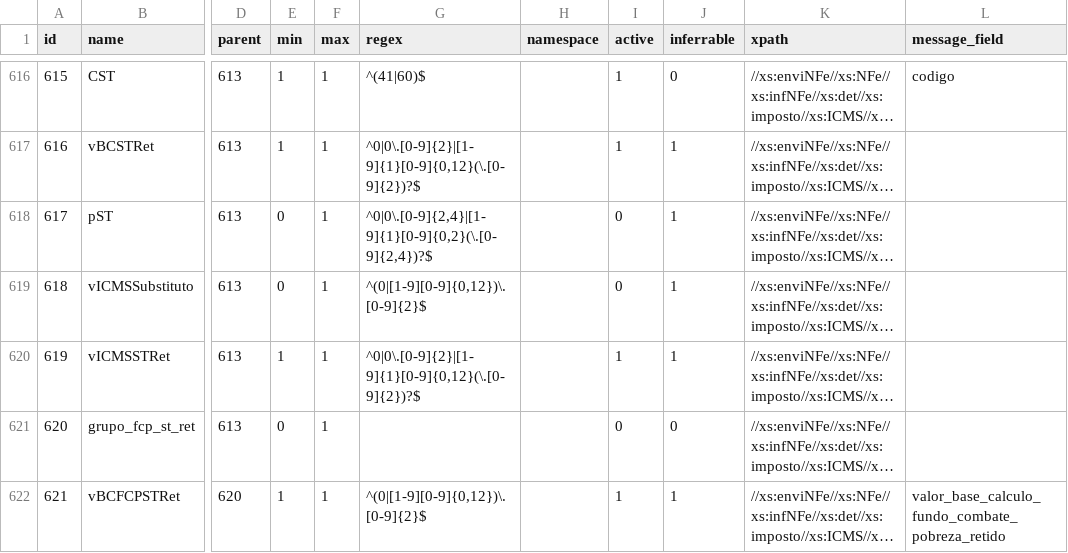
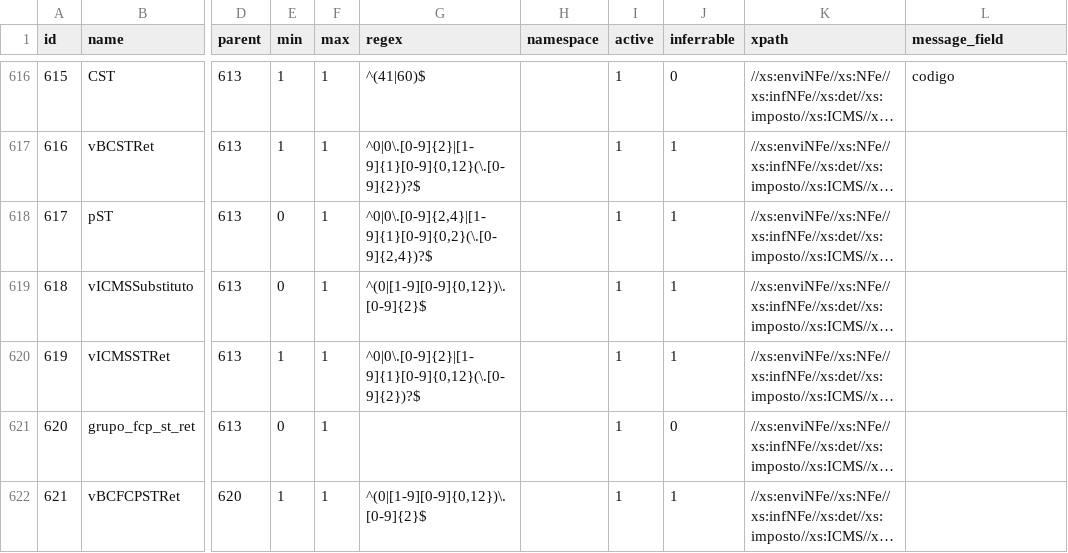
Before and after one commit to jlucartc/BRNF, a CSV file: tags.csv, drawn as a sheet; only a part is shown, gaps mark what is left out; long unchanged cells end in …; the diff covers the shown part only; the diff names each change by its address in the sheet, - before the commit and + after, or states it on an @@ line.

```diff
--- a/tags.csv
+++ b/tags.csv
-I618:I619 (active): 0
+I618:I619 (active): 1
-I621 (active): 0
+I621 (active): 1
-L622 (message_field): valor_base_calculo_fundo_combate_pobreza_retido
+L622 (message_field): (empty)
```
Also changed, not shown: 55 edited cells elsewhere in this file, 2 other files.
